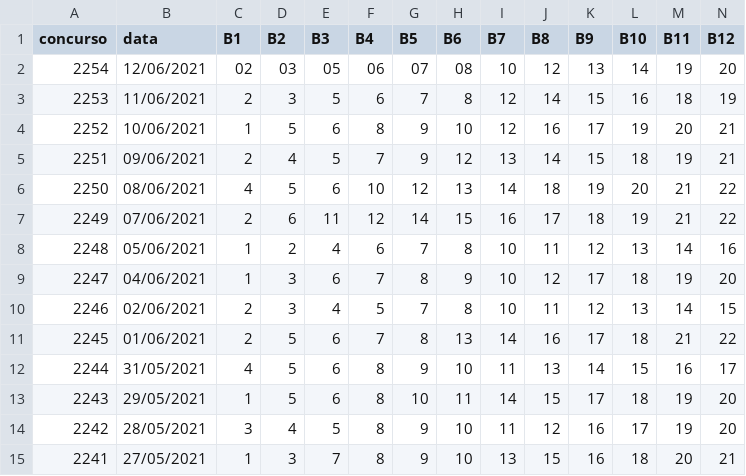
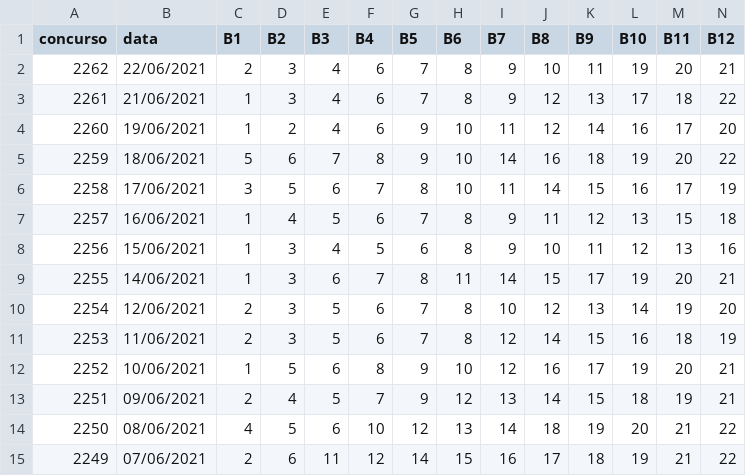
Before and after one commit to brunoduarte40/lotoFacilLast100, a CSV file: dados/LOTOFACIL.csv, drawn as a sheet; only a part is shown; the shorter side is filled out with more unchanged rows; addresses are those after the commit; rows hold the shown columns only; the diff names each change by its address in the sheet, - before the commit and + after, or states it on an @@ line.

```diff
--- a/dados/LOTOFACIL.csv
+++ b/dados/LOTOFACIL.csv
+row 2: 2262 | 22/06/2021 | 2 | 3 | 4 | 6 | 7 | 8 | 9 | 10 | 11 | 19 | 20 | 21
+row 3: 2261 | 21/06/2021 | 1 | 3 | 4 | 6 | 7 | 8 | 9 | 12 | 13 | 17 | 18 | 22
+row 4: 2260 | 19/06/2021 | 1 | 2 | 4 | 6 | 9 | 10 | 11 | 12 | 14 | 16 | 17 | 20
+row 5: 2259 | 18/06/2021 | 5 | 6 | 7 | 8 | 9 | 10 | 14 | 16 | 18 | 19 | 20 | 22
+row 6: 2258 | 17/06/2021 | 3 | 5 | 6 | 7 | 8 | 10 | 11 | 14 | 15 | 16 | 17 | 19
+row 7: 2257 | 16/06/2021 | 1 | 4 | 5 | 6 | 7 | 8 | 9 | 11 | 12 | 13 | 15 | 18
+row 8: 2256 | 15/06/2021 | 1 | 3 | 4 | 5 | 6 | 8 | 9 | 10 | 11 | 12 | 13 | 16
+row 9: 2255 | 14/06/2021 | 1 | 3 | 6 | 7 | 8 | 11 | 14 | 15 | 17 | 19 | 20 | 21
-C10 (B1): 02
+C10 (B1): 2
-D10 (B2): 03
+D10 (B2): 3
-E10 (B3): 05
+E10 (B3): 5
-F10 (B4): 06
+F10 (B4): 6
-G10 (B5): 07
+G10 (B5): 7
-H10 (B6): 08
+H10 (B6): 8
```
Also changed, not shown: 2 other files.
